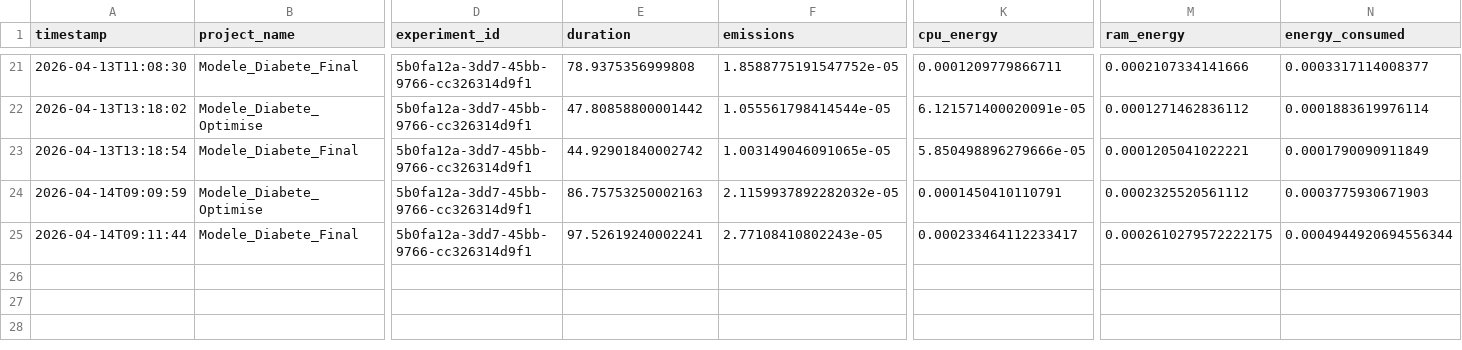
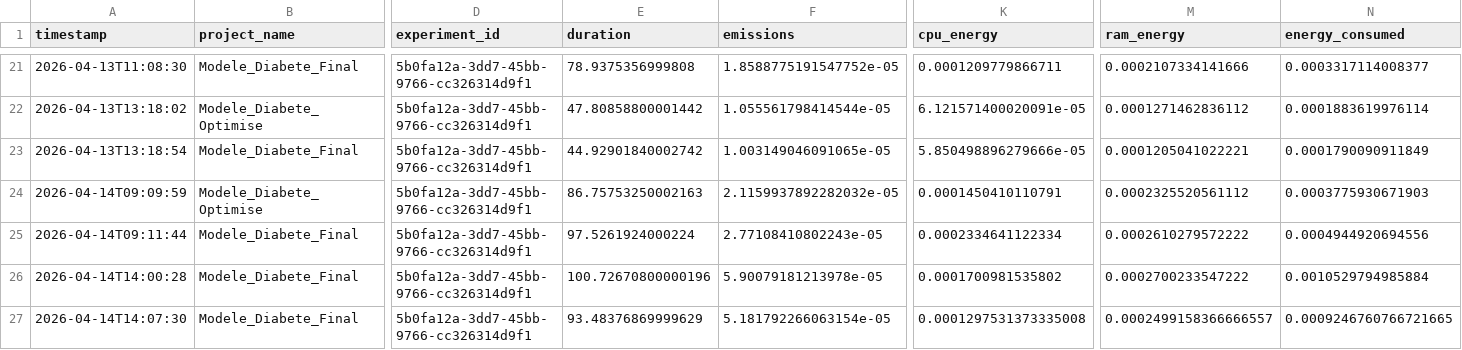
Before and after one commit to izemamine14-netizen/Projet-Pr-diction-Diab-te, a CSV file: emissions.csv, drawn as a sheet; only a part is shown, gaps mark what is left out; rows hold the shown columns only; the diff names each change by its address in the sheet, - before the commit and + after, or states it on an @@ line.

```diff
--- a/emissions.csv
+++ b/emissions.csv
-E25 (duration): 97.52619240002241
+E25 (duration): 97.5261924000224
-K25 (cpu_energy): 0.000233464112233417
+K25 (cpu_energy): 0.0002334641122334
-M25 (ram_energy): 0.0002610279572222175
+M25 (ram_energy): 0.0002610279572222
-N25 (energy_consumed): 0.0004944920694556344
+N25 (energy_consumed): 0.0004944920694556
+row 26: 2026-04-14T14:00:28 | Modele_Diabete_Final | 5b0fa12a-3dd7-45bb-9766-cc326314d9f1 | 100.72670800000196 | 5.90079181213978e-05 | 0.0001700981535802 | 0.0002700233547222 | 0.0010529794985884
+row 27: 2026-04-14T14:07:30 | Modele_Diabete_Final | 5b0fa12a-3dd7-45bb-9766-cc326314d9f1 | 93.48376869999629 | 5.181792266063154e-05 | 0.0001297531373335008 | 0.0002499158366666557 | 0.0009246760766721665
```
Also changed, not shown: 18 other files.
